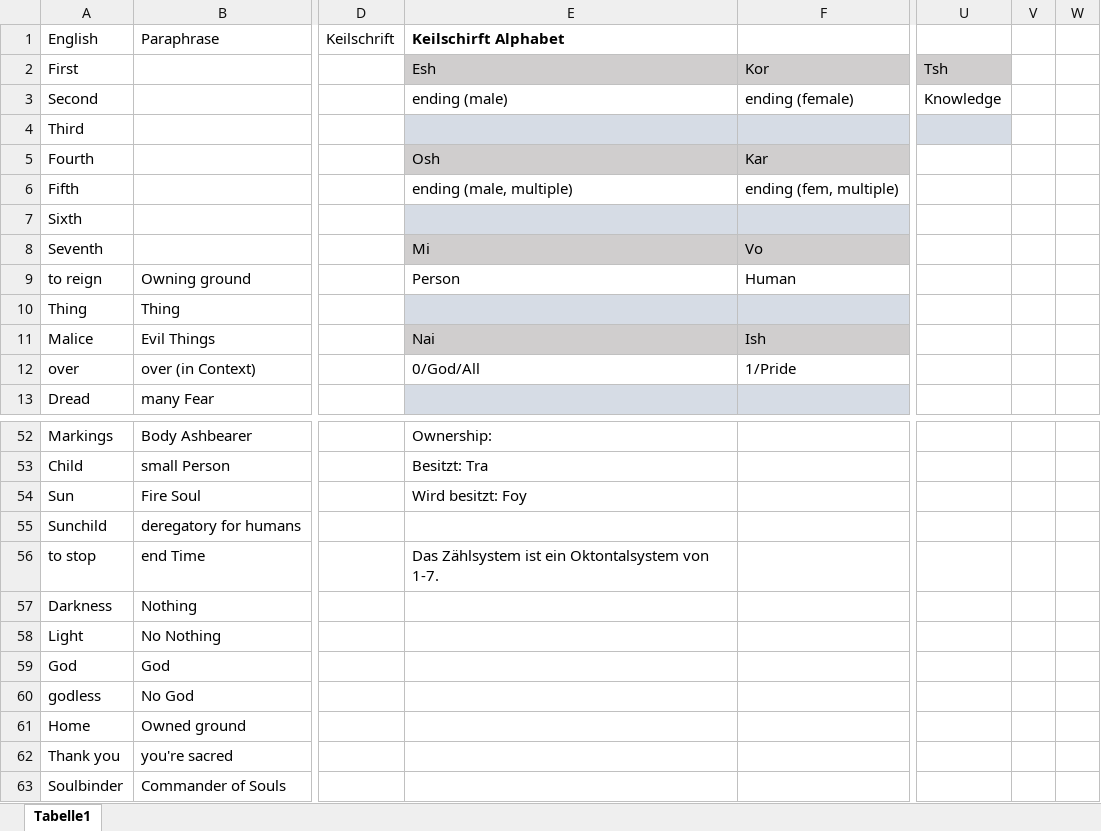
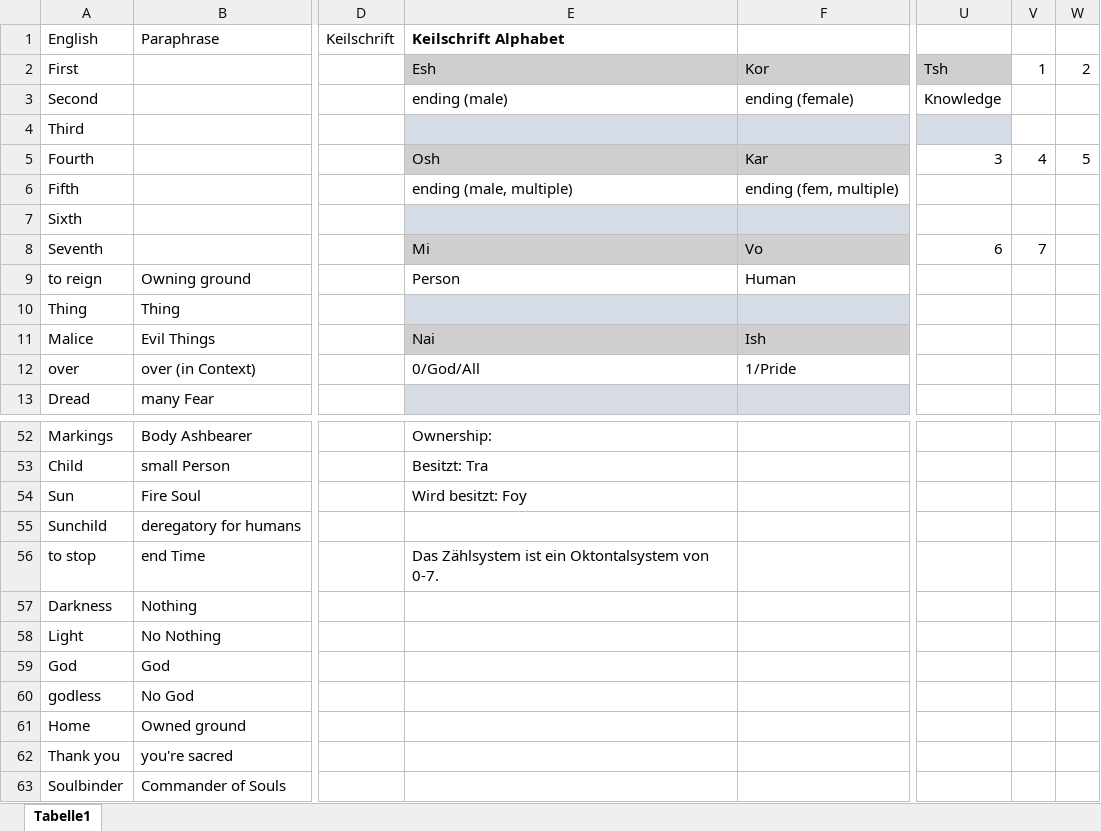
Before and after one commit to Huhn-Gaming/pnpWiki, an Excel workbook: docs/Buch Bayrische Nächte/Sprache der Hölle.xlsx, sheet Tabelle1, drawn as a sheet; only a part is shown, gaps mark what is left out; values as stored, in another font and other column widths than the file's, no borders; the diff names each change by its address in the sheet, - before the commit and + after, or states it on an @@ line.

Commit message:
Buch update

```diff
--- a/docs/Buch Bayrische Nächte/Sprache der Hölle.xlsx (sheet Tabelle1)
+++ b/docs/Buch Bayrische Nächte/Sprache der Hölle.xlsx (sheet Tabelle1)
-E1 (Esh): Keilschirft Alphabet
+E1 (Esh): Keilschrift Alphabet
-V2: (empty)
+V2: 1
-W2: (empty)
+W2: 2
-U5 (Tsh): (empty)
+U5 (Tsh): 3
-V5 (1): (empty)
+V5 (1): 4
-W5 (2): (empty)
+W5 (2): 5
-U8 (Tsh): (empty)
+U8 (Tsh): 6
-V8 (1): (empty)
+V8 (1): 7
-E56 (Esh): …Oktontalsystem von 1-7.
+E56 (Esh): …Oktontalsystem von 0-7.
```
Also changed, not shown: 4 other files.
